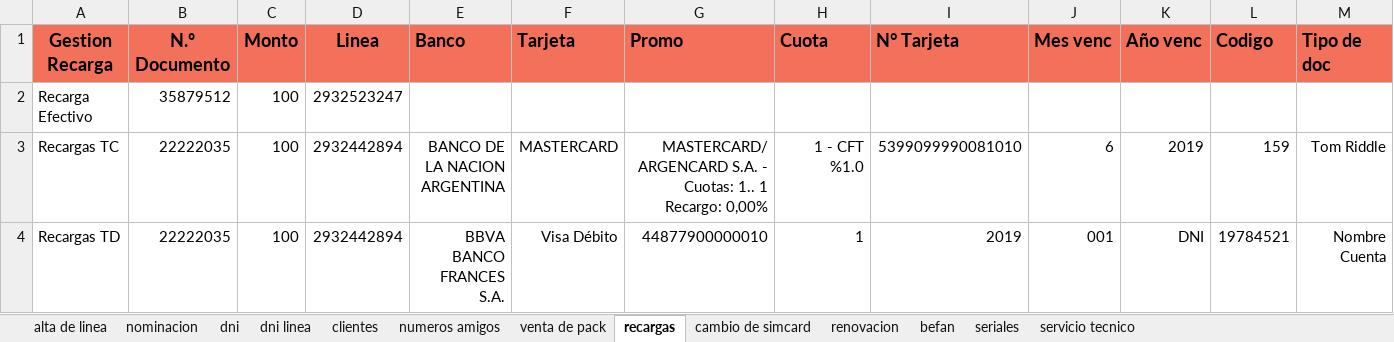
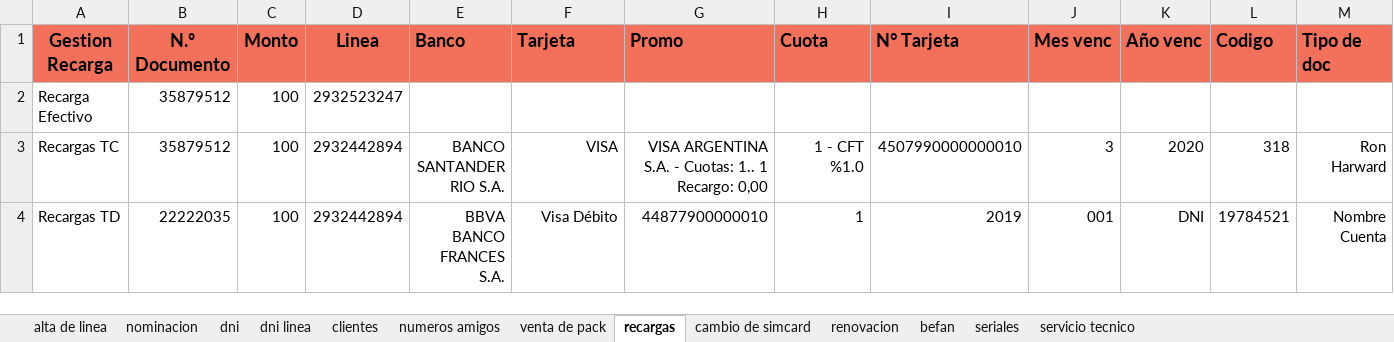
Before and after one commit to MattuCarabajal/FAN-Merge, an Excel workbook: E2ESIT.xlsx, sheet recargas, drawn as a sheet; values as stored, in another font and other column widths than the file's, no borders; the diff names each change by its address in the sheet, - before the commit and + after, or states it on an @@ line.

```diff
--- a/E2ESIT.xlsx (sheet recargas)
+++ b/E2ESIT.xlsx (sheet recargas)
-B3 (N.º Documento): 22222035
+B3 (N.º Documento): 35879512
-E3 (Banco): BANCO DE LA NACION ARGENTINA
+E3 (Banco): BANCO SANTANDER RIO S.A.
-F3 (Tarjeta): MASTERCARD
+F3 (Tarjeta): VISA
-G3 (Promo): MASTERCARD/ARGENCARD S.A. - Cuotas: 1.. 1 Recargo: 0,00%
+G3 (Promo): VISA ARGENTINA S.A. - Cuotas: 1.. 1 Recargo: 0,00
-I3 (N° Tarjeta): 5399099990081010
+I3 (N° Tarjeta): 4507990000000010
-J3 (Mes venc): 6
+J3 (Mes venc): 3
-K3 (Año venc): 2019
+K3 (Año venc): 2020
-L3 (Codigo): 159
+L3 (Codigo): 318
-M3 (Tipo de doc): Tom Riddle
+M3 (Tipo de doc): Ron Harward
```
Also changed, not shown: sheet nominacion, E2EUAT.xlsx, 2 other files.
